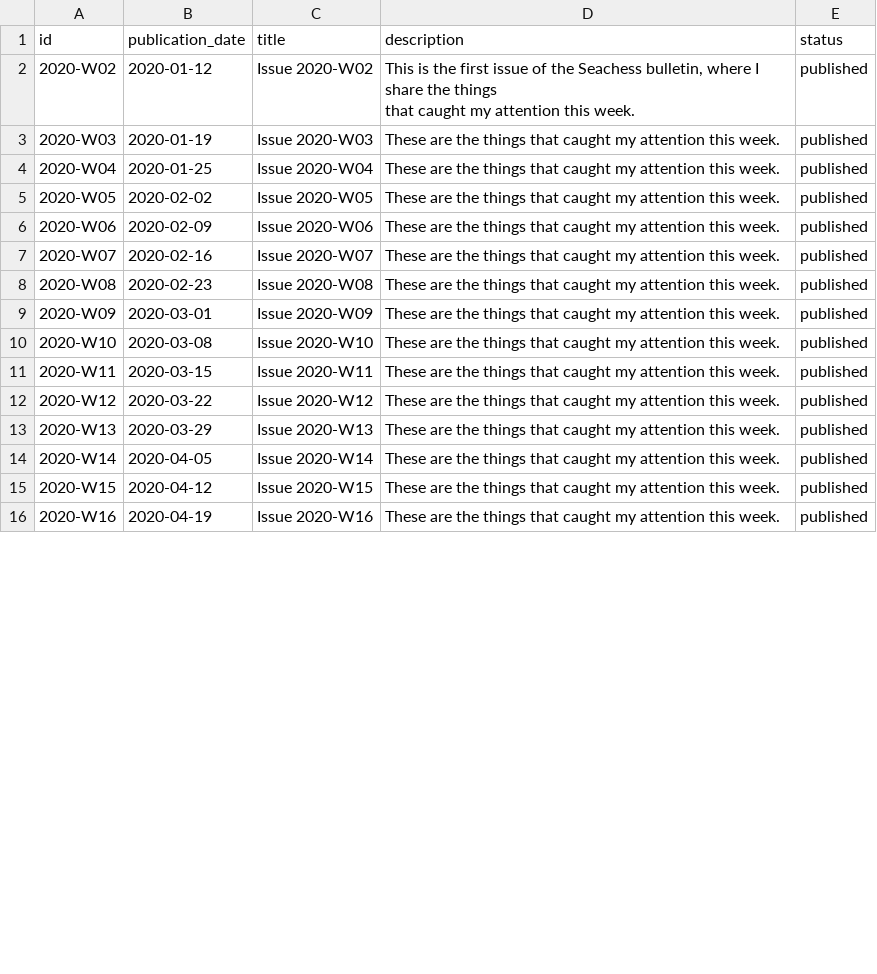
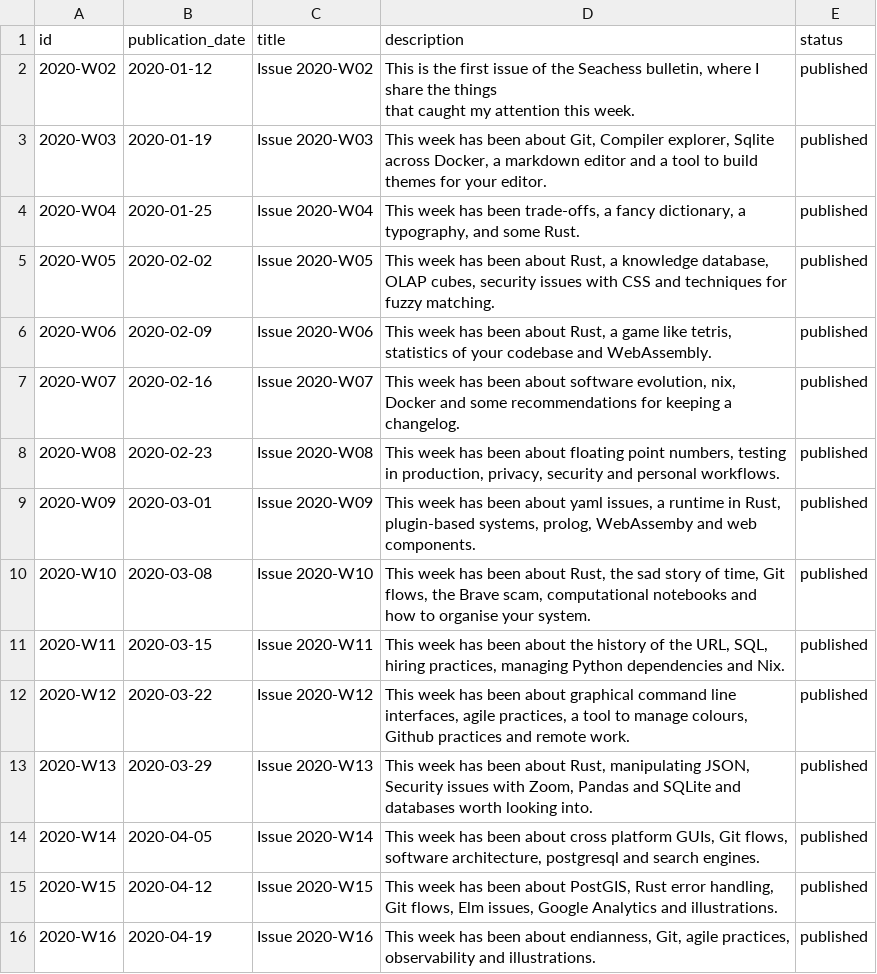
Before and after one commit to arnau/seachess, a CSV file: bulletins/issues.csv, drawn as a sheet; only a part is shown; the diff covers the shown part only.

Commit message:
bulletin: Fix descriptions
Signed-off-by: Arnau Siches <asiches@gmail.com>

```diff
--- a/bulletins/issues.csv
+++ b/bulletins/issues.csv
@@ -4,29 +4,15 @@ that caught my attention this week.
 ",published
-2020-W03,2020-01-19,Issue 2020-W03,"These are the things that caught my attention this week.
-",published
-2020-W04,2020-01-25,Issue 2020-W04,"These are the things that caught my attention this week.
-",published
-2020-W05,2020-02-02,Issue 2020-W05,"These are the things that caught my attention this week.
-",published
-2020-W06,2020-02-09,Issue 2020-W06,"These are the things that caught my attention this week.
-",published
-2020-W07,2020-02-16,Issue 2020-W07,"These are the things that caught my attention this week.
-",published
-2020-W08,2020-02-23,Issue 2020-W08,"These are the things that caught my attention this week.
-",published
-2020-W09,2020-03-01,Issue 2020-W09,"These are the things that caught my attention this week.
-",published
-2020-W10,2020-03-08,Issue 2020-W10,"These are the things that caught my attention this week.
-",published
-2020-W11,2020-03-15,Issue 2020-W11,"These are the things that caught my attention this week.
-",published
-2020-W12,2020-03-22,Issue 2020-W12,"These are the things that caught my attention this week.
-",published
-2020-W13,2020-03-29,Issue 2020-W13,"These are the things that caught my attention this week.
-",published
-2020-W14,2020-04-05,Issue 2020-W14,"These are the things that caught my attention this week.
-",published
-2020-W15,2020-04-12,Issue 2020-W15,"These are the things that caught my attention this week.
-",published
-2020-W16,2020-04-19,Issue 2020-W16,"These are the things that caught my attention this week.
-",published
+2020-W03,2020-01-19,Issue 2020-W03,"This week has been about Git, Compiler explorer, Sqlite across Docker, a markdown editor and a tool to build themes for your editor.",published
+2020-W04,2020-01-25,Issue 2020-W04,"This week has been trade-offs, a fancy dictionary, a typography, and some Rust.",published
+2020-W05,2020-02-02,Issue 2020-W05,"This week has been about Rust, a knowledge database, OLAP cubes, security issues with CSS and techniques for fuzzy matching.",published
+2020-W06,2020-02-09,Issue 2020-W06,"This week has been about Rust, a game like tetris, statistics of your codebase and WebAssembly.",published
+2020-W07,2020-02-16,Issue 2020-W07,"This week has been about software evolution, nix, Docker and some recommendations for keeping a changelog.",published
+2020-W08,2020-02-23,Issue 2020-W08,"This week has been about floating point numbers, testing in production, privacy, security and personal workflows.",published
+2020-W09,2020-03-01,Issue 2020-W09,"This week has been about yaml issues, a runtime in Rust, plugin-based systems, prolog, WebAssemby and web components.",published
+2020-W10,2020-03-08,Issue 2020-W10,"This week has been about Rust, the sad story of time, Git flows, the Brave scam, computational notebooks and how to organise your system.",published
+2020-W11,2020-03-15,Issue 2020-W11,"This week has been about the history of the URL, SQL, hiring practices, managing Python dependencies and Nix.",published
+2020-W12,2020-03-22,Issue 2020-W12,"This week has been about graphical command line interfaces, agile practices, a tool to manage colours, Github practices and remote work.",published
+2020-W13,2020-03-29,Issue 2020-W13,"This week has been about Rust, manipulating JSON, Security issues with Zoom, Pandas and SQLite and databases worth looking into.",published
+2020-W14,2020-04-05,Issue 2020-W14,"This week has been about cross platform GUIs, Git flows, software architecture, postgresql and search engines.",published
+2020-W15,2020-04-12,Issue 2020-W15,"This week has been about PostGIS, Rust error handling, Git flows, Elm issues, Google Analytics and illustrations.",published
+2020-W16,2020-04-19,Issue 2020-W16,"This week has been about endianness, Git, agile practices, observability and illustrations.",published
```
Also changed, not shown: 17 edited cells elsewhere in this file, bulletins/entries.csv.
